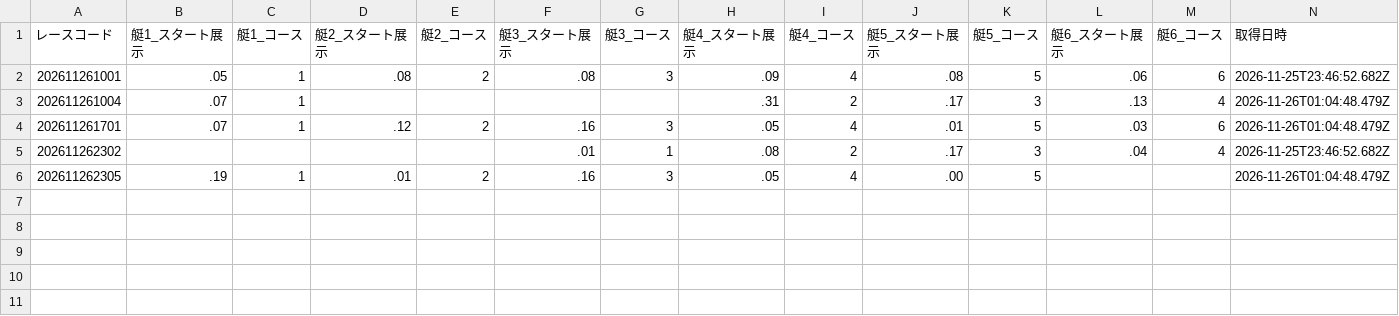
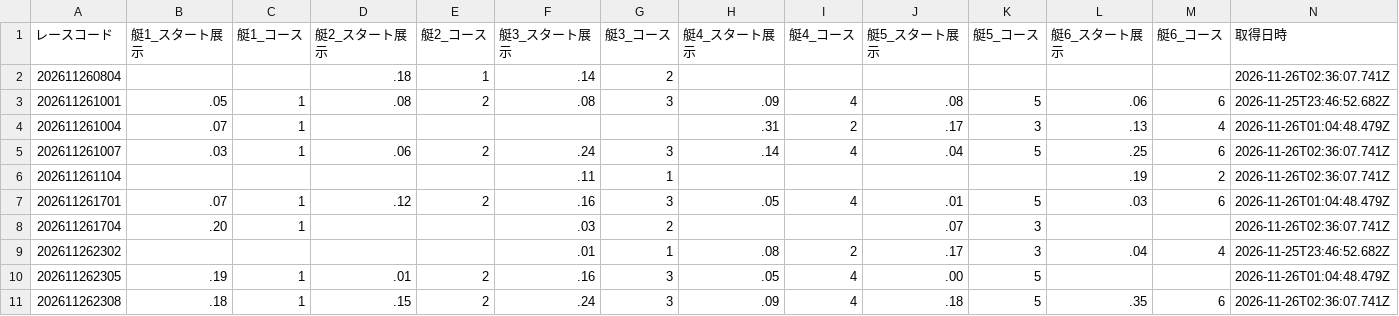
Before and after one commit to crm01300816/boat-analytics, a CSV file: public/data/previews/stt/2026/11/26.csv, drawn as a sheet; the diff names each change by its address in the sheet, - before the commit and + after, or states it on an @@ line.

```diff
--- a/public/data/previews/stt/2026/11/26.csv
+++ b/public/data/previews/stt/2026/11/26.csv
+row 2: 202611260804 |  |  | .18 | 1 | .14 | 2 |  |  |  |  |  |  | 2026-11-26T02:36:07.741Z
+row 5: 202611261007 | .03 | 1 | .06 | 2 | .24 | 3 | .14 | 4 | .04 | 5 | .25 | 6 | 2026-11-26T02:36:07.741Z
+row 6: 202611261104 |  |  |  |  | .11 | 1 |  |  |  |  | .19 | 2 | 2026-11-26T02:36:07.741Z
+row 8: 202611261704 | .20 | 1 |  |  | .03 | 2 |  |  | .07 | 3 |  |  | 2026-11-26T02:36:07.741Z
+row 11: 202611262308 | .18 | 1 | .15 | 2 | .24 | 3 | .09 | 4 | .18 | 5 | .35 | 6 | 2026-11-26T02:36:07.741Z
```
Also changed, not shown: public/data/previews/sui/2026/11/26.csv, public/data/previews/tkz/2026/11/26.csv, 1 other file.
